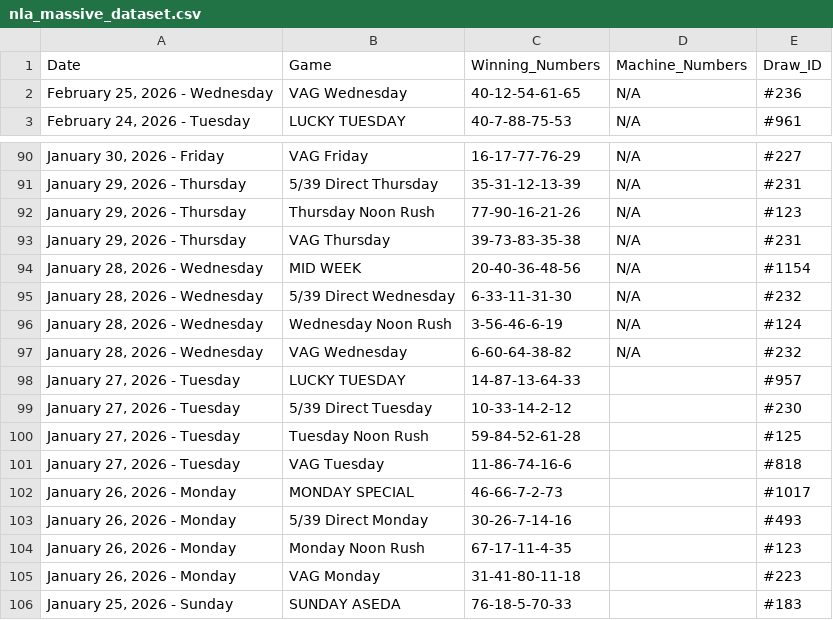
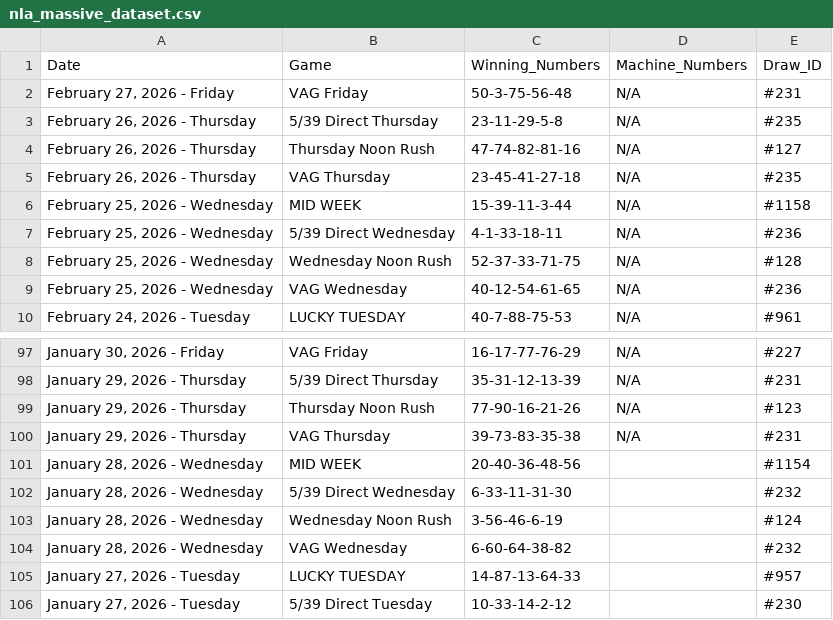
Before and after one commit to mrstephan404-hue/nla-data-repo, a CSV file: nla_massive_dataset.csv, drawn as a sheet; only a part is shown, gaps mark what is left out; the shorter side is filled out with more unchanged rows.

```diff
--- a/nla_massive_dataset.csv
+++ b/nla_massive_dataset.csv
@@ -1,2 +1,9 @@
 Date,Game,Winning_Numbers,Machine_Numbers,Draw_ID
+"February 27, 2026 - Friday",VAG Friday,50-3-75-56-48,N/A,#231
+"February 26, 2026 - Thursday",5/39 Direct Thursday,23-11-29-5-8,N/A,#235
+"February 26, 2026 - Thursday",Thursday Noon Rush,47-74-82-81-16,N/A,#127
+"February 26, 2026 - Thursday",VAG Thursday,23-45-41-27-18,N/A,#235
+"February 25, 2026 - Wednesday",MID WEEK,15-39-11-3-44,N/A,#1158
+"February 25, 2026 - Wednesday",5/39 Direct Wednesday,4-1-33-18-11,N/A,#236
+"February 25, 2026 - Wednesday",Wednesday Noon Rush,52-37-33-71-75,N/A,#128
 "February 25, 2026 - Wednesday",VAG Wednesday,40-12-54-61-65,N/A,#236
@@ -93,6 +100,6 @@ Date,Game,Winning_Numbers,Machine_Numbers,Draw_ID
 "January 29, 2026 - Thursday",VAG Thursday,39-73-83-35-38,N/A,#231
-"January 28, 2026 - Wednesday",MID WEEK,20-40-36-48-56,N/A,#1154
-"January 28, 2026 - Wednesday",5/39 Direct Wednesday,6-33-11-31-30,N/A,#232
-"January 28, 2026 - Wednesday",Wednesday Noon Rush,3-56-46-6-19,N/A,#124
-"January 28, 2026 - Wednesday",VAG Wednesday,6-60-64-38-82,N/A,#232
+"January 28, 2026 - Wednesday",MID WEEK,20-40-36-48-56,,#1154
+"January 28, 2026 - Wednesday",5/39 Direct Wednesday,6-33-11-31-30,,#232
+"January 28, 2026 - Wednesday",Wednesday Noon Rush,3-56-46-6-19,,#124
+"January 28, 2026 - Wednesday",VAG Wednesday,6-60-64-38-82,,#232
 "January 27, 2026 - Tuesday",LUCKY TUESDAY,14-87-13-64-33,,#957
```
